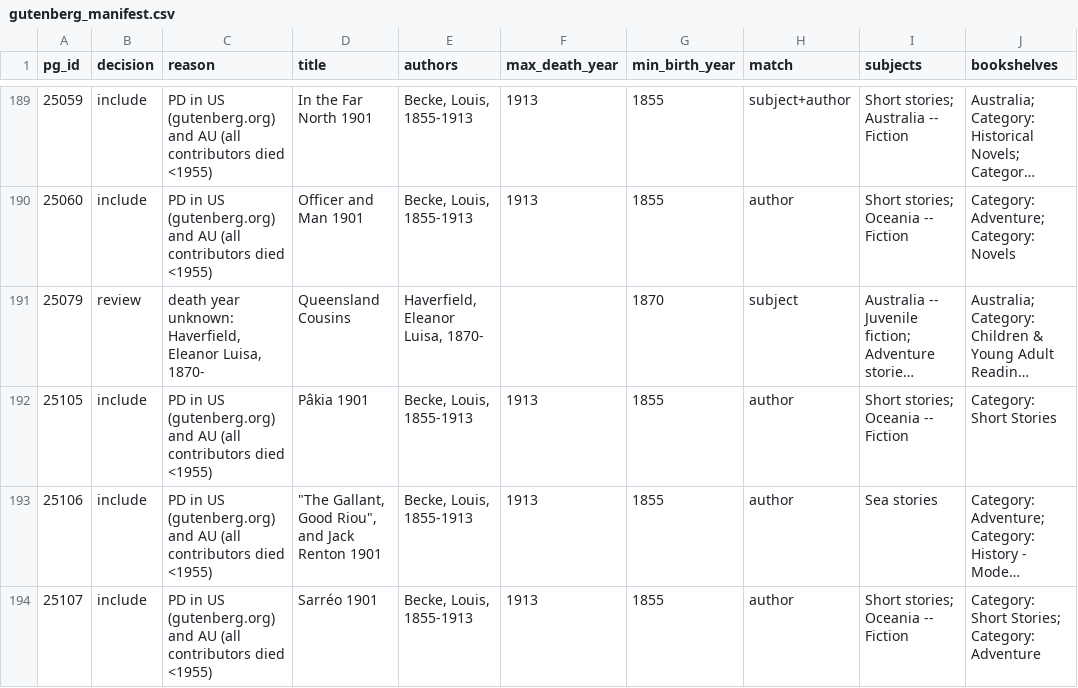
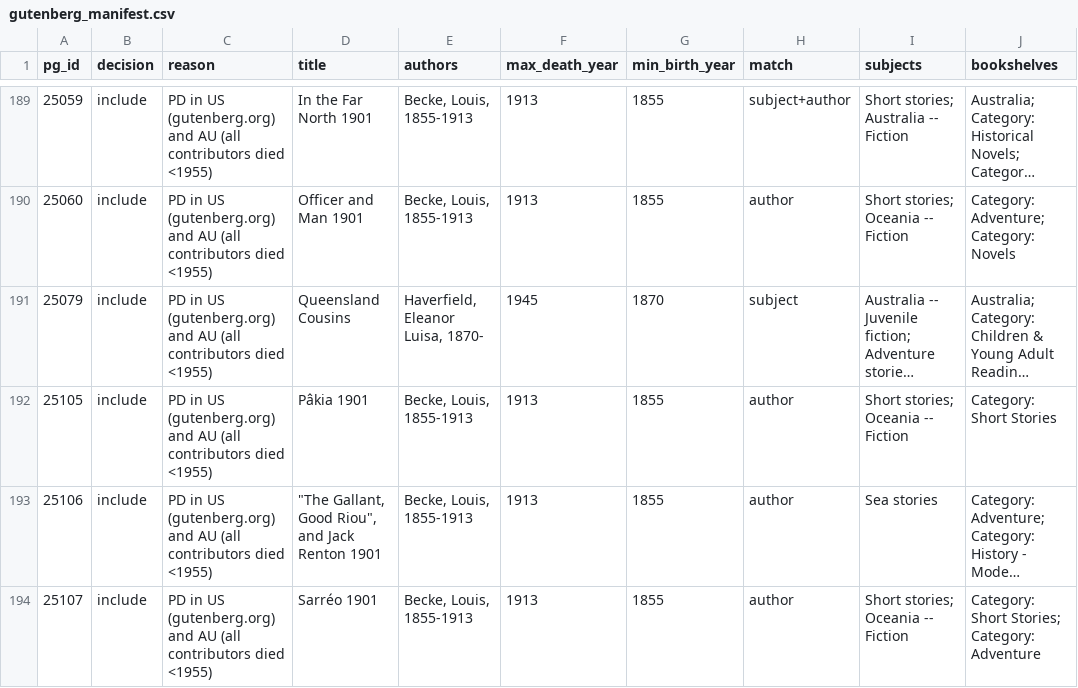
Before and after one commit to ravipatib/ChronicleLLM, a CSV file: data/australia_1850_1950_v1/gutenberg_manifest.csv, drawn as a sheet; only a part is shown, gaps mark what is left out; long unchanged cells end in …; the diff covers the shown part only; the diff names each change by its address in the sheet, - before the commit and + after, or states it on an @@ line.

```diff
--- a/data/australia_1850_1950_v1/gutenberg_manifest.csv
+++ b/data/australia_1850_1950_v1/gutenberg_manifest.csv
-B191 (decision): review
+B191 (decision): include
-C191 (reason): death year unknown: Haverfield, Eleanor Luisa, 1870-
+C191 (reason): PD in US (gutenberg.org) and AU (all contributors died <1955)
-F191 (max_death_year): (empty)
+F191 (max_death_year): 1945
```
Also changed, not shown: 16 edited cells elsewhere in this file, data/australia_1850_1950_v1/gutenberg_fetch_report.csv, data/australia_1850_1950_v1/pga_manifest.csv, 18 other files.
